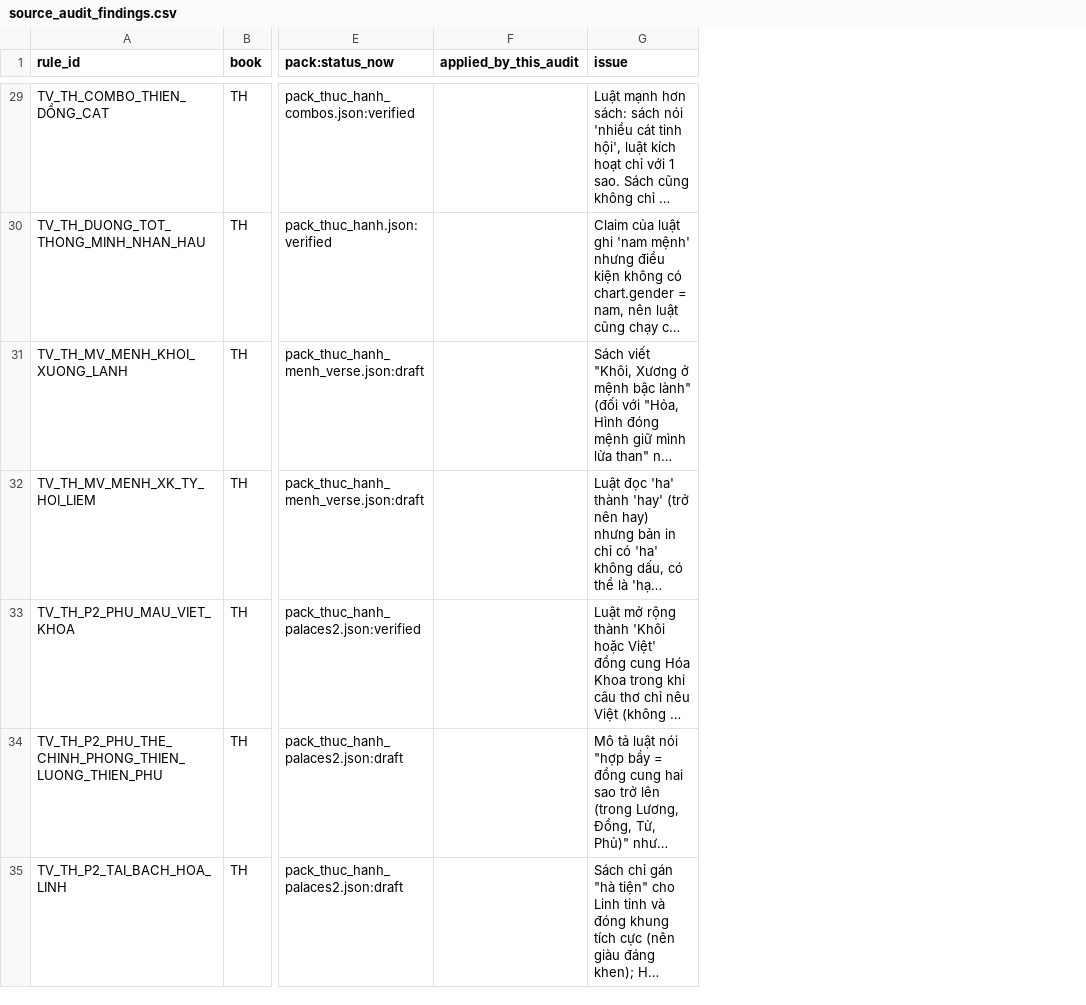
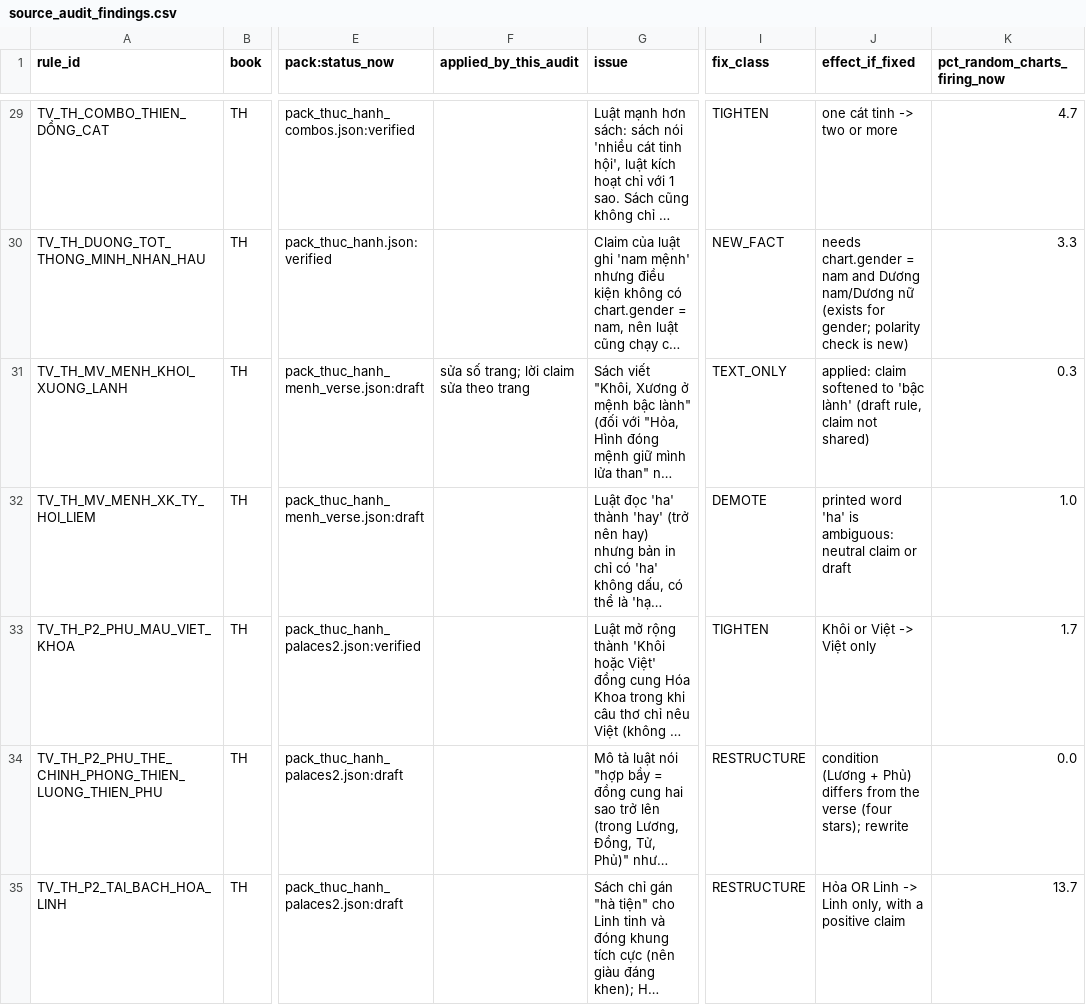
Before and after one commit to tridinhbui/tu-vi-bat-tu, a CSV file: docs/source_audit_findings.csv, drawn as a sheet; only a part is shown, gaps mark what is left out; long unchanged cells end in …; the diff covers the shown part only; the diff names each change by its address in the sheet, - before the commit and + after, or states it on an @@ line.

```diff
--- a/docs/source_audit_findings.csv
+++ b/docs/source_audit_findings.csv
+column I (fix_class), rows 29-35: TIGHTEN | NEW_FACT | TEXT_ONLY | DEMOTE | TIGHTEN | RESTRUCTURE | RESTRUCTURE
+column J (effect_if_fixed), rows 29-35: one cát tinh -> two or more | needs chart.gender = nam and Dương nam/Dương nữ (exists for gender; polarity check is new) | applied: claim softened to 'bậc lành' (draft rule, claim not shared) | printed word 'ha' is ambiguous: neutral claim or draft | Khôi or Việt -> Việt only | condition (Lương + Phủ) differs from the verse (four stars); rewrite | Hỏa OR Linh -> Linh only, with a positive claim
+column K (pct_random_charts_firing_now), rows 29-35: 4.7 | 3.3 | 0.3 | 1.0 | 1.7 | 0.0 | 13.7
-F31 (applied_by_this_audit): (empty)
+F31 (applied_by_this_audit): sửa số trang; lời claim sửa theo trang
```
Also changed, not shown: 2 edited cells elsewhere in this file, 32 other files.
